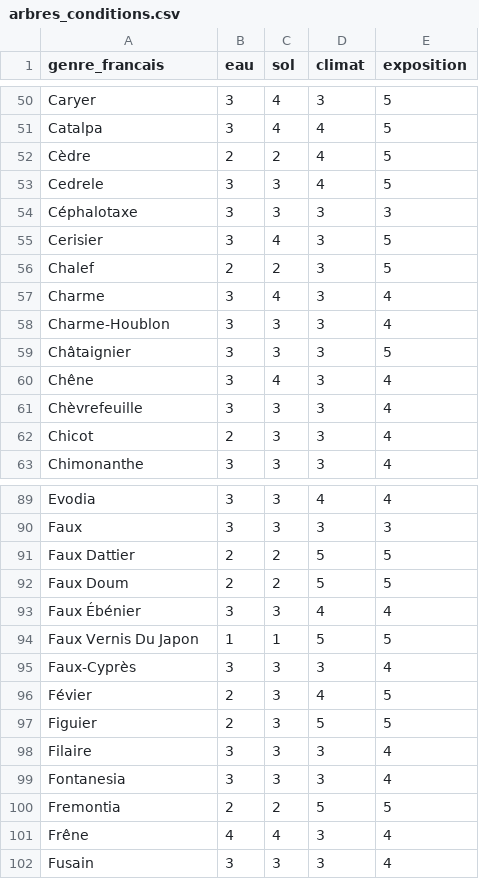
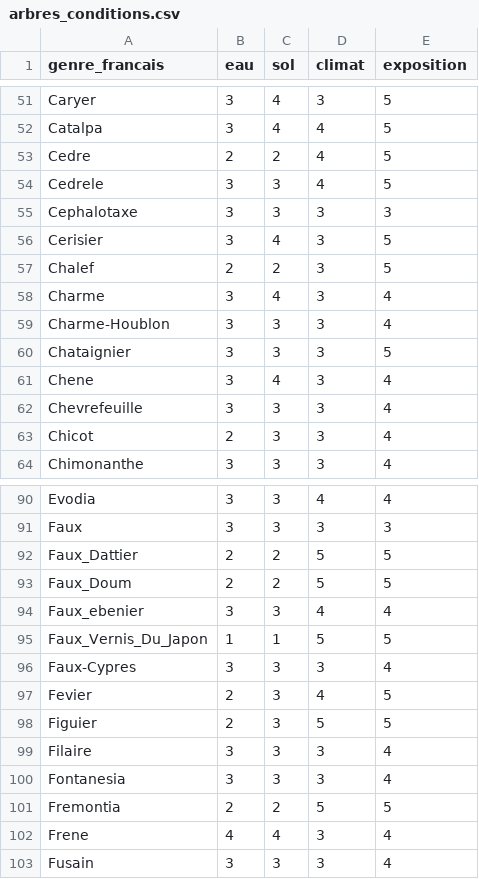
Before and after one commit to Noam790/Sunavalons, a CSV file: data/arbres_conditions.csv, drawn as a sheet; only a part is shown, gaps mark what is left out; the diff covers the shown part only.

```diff
--- a/data/arbres_conditions.csv
+++ b/data/arbres_conditions.csv
@@ -51,5 +52,5 @@ Caryer,3,4,3,5
 Catalpa,3,4,4,5
-Cèdre,2,2,4,5
+Cedre,2,2,4,5
 Cedrele,3,3,4,5
-Céphalotaxe,3,3,3,3
+Cephalotaxe,3,3,3,3
 Cerisier,3,4,3,5
@@ -58,5 +59,5 @@ Charme,3,4,3,4
 Charme-Houblon,3,3,3,4
-Châtaignier,3,3,3,5
-Chêne,3,4,3,4
-Chèvrefeuille,3,3,3,4
+Chataignier,3,3,3,5
+Chene,3,4,3,4
+Chevrefeuille,3,3,3,4
 Chicot,2,3,3,4
@@ -90,8 +91,8 @@ Evodia,3,3,4,4
 Faux,3,3,3,3
-Faux Dattier,2,2,5,5
-Faux Doum,2,2,5,5
-Faux Ébénier,3,3,4,4
-Faux Vernis Du Japon,1,1,5,5
-Faux-Cyprès,3,3,3,4
-Févier,2,3,4,5
+Faux_Dattier,2,2,5,5
+Faux_Doum,2,2,5,5
+Faux_ebenier,3,3,4,4
+Faux_Vernis_Du_Japon,1,1,5,5
+Faux-Cypres,3,3,3,4
+Fevier,2,3,4,5
 Figuier,2,3,5,5
@@ -100,3 +101,3 @@ Fontanesia,3,3,3,4
 Fremontia,2,2,5,5
-Frêne,4,4,3,4
+Frene,4,4,3,4
 Fusain,3,3,3,4
```
Also changed, not shown: 1 added row and 41 edited cells elsewhere in this file.
